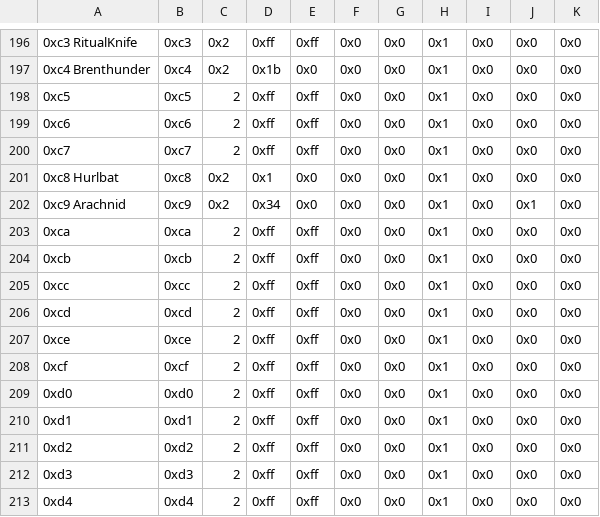
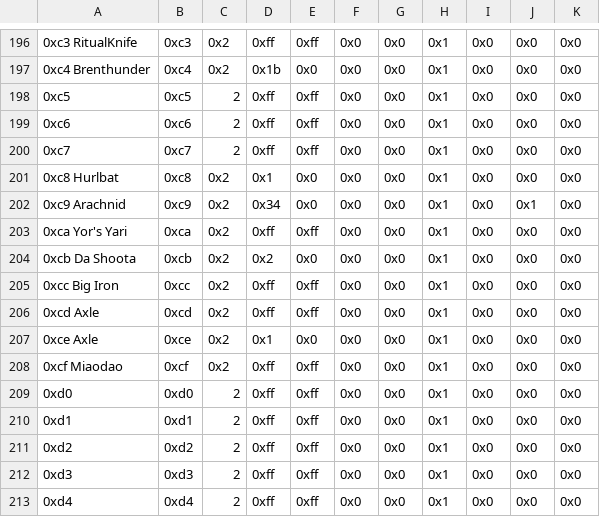
Before and after one commit to legendofloog/Teleshack-II, a CSV file: Tables/NightmareModules/Items/SpellAssociationList.csv, drawn as a sheet; only a part is shown, gaps mark what is left out; the diff names each change by its address in the sheet, - before the commit and + after, or states it on an @@ line.

```diff
--- a/Tables/NightmareModules/Items/SpellAssociationList.csv
+++ b/Tables/NightmareModules/Items/SpellAssociationList.csv
-A203: 0xca
+A203: 0xca Yor's Yari
-C203:C208: 2
+C203:C208: 0x2
-A204: 0xcb
+A204: 0xcb Da Shoota
-D204: 0xff
+D204: 0x2
-E204: 0xff
+E204: 0x0
-A205: 0xcc
+A205: 0xcc Big Iron
-A206: 0xcd
+A206: 0xcd Axle
-A207: 0xce
+A207: 0xce Axle
-D207: 0xff
+D207: 0x1
-E207: 0xff
+E207: 0x0
-A208: 0xcf
+A208: 0xcf Miaodao
```
Also changed, not shown: Tables/NightmareModules/ChapterData/ChapterData.csv, Tables/NightmareModules/CharactersClasses/CharacterTable.csv, 38 other files.
